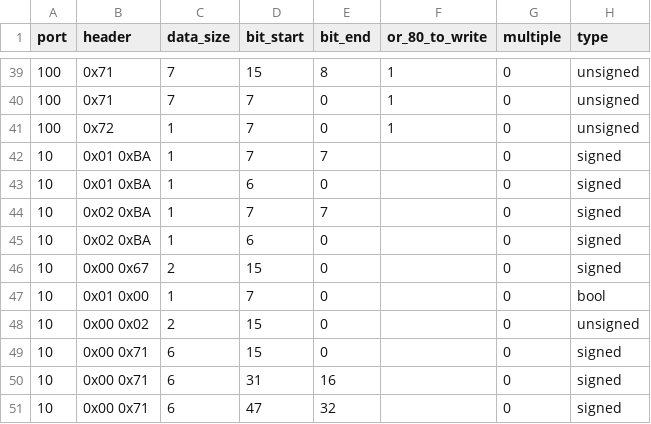
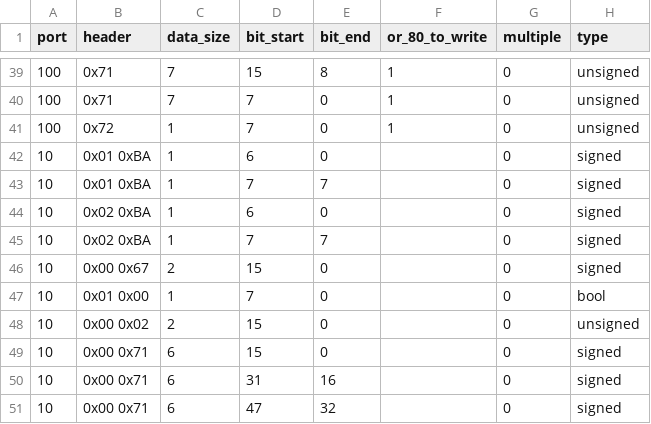
Before and after one commit to taraskuzyk/tek-sensor-config-backend-x-telia, a CSV file: resources/industrialTracker.csv, drawn as a sheet; only a part is shown, gaps mark what is left out; the diff names each change by its address in the sheet, - before the commit and + after, or states it on an @@ line.

```diff
--- a/resources/industrialTracker.csv
+++ b/resources/industrialTracker.csv
-D42 (bit_start): 7
+D42 (bit_start): 6
-E42 (bit_end): 7
+E42 (bit_end): 0
-D43 (bit_start): 6
+D43 (bit_start): 7
-E43 (bit_end): 0
+E43 (bit_end): 7
-D44 (bit_start): 7
+D44 (bit_start): 6
-E44 (bit_end): 7
+E44 (bit_end): 0
-D45 (bit_start): 6
+D45 (bit_start): 7
-E45 (bit_end): 0
+E45 (bit_end): 7
```
Also changed, not shown: resources/_availableSensors.csv, resources/digitalSignage.csv, 1 other file.
